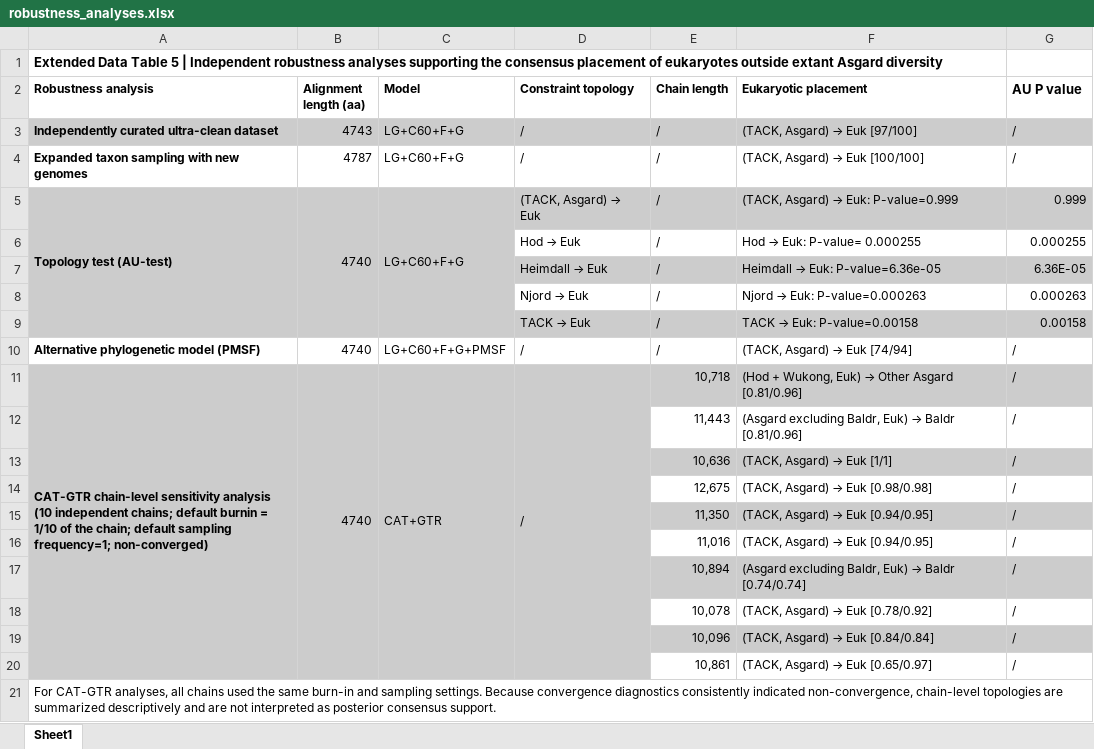
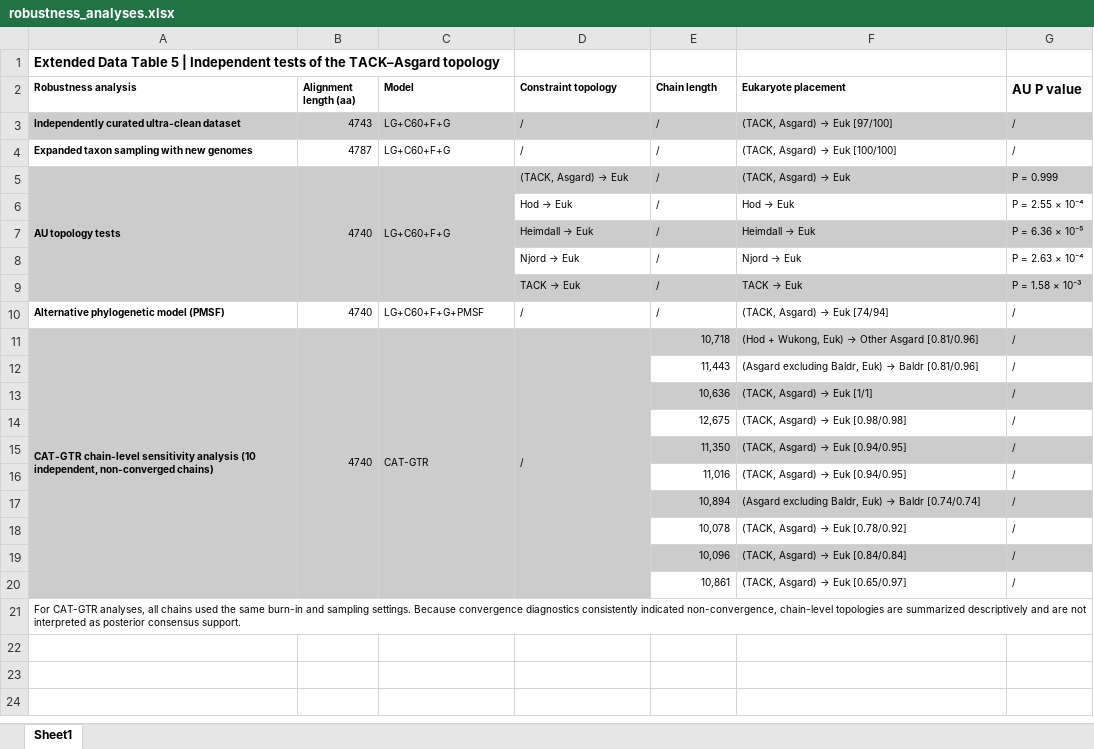
Before and after one commit to linweiliarchaea/Asgard-Eukaryote-Phylogenomics-2026, an Excel workbook: data/trees/robustness_analyses.xlsx, sheet Sheet1, drawn as a sheet; values as stored, in another font and other column widths than the file's, no borders; the diff names each change by its address in the sheet, - before the commit and + after, or states it on an @@ line.

Commit message:
Update all data, scripts, taxonomic counts and balancing materials

```diff
--- a/data/trees/robustness_analyses.xlsx (sheet Sheet1)
+++ b/data/trees/robustness_analyses.xlsx (sheet Sheet1)
-A1 (Robustness analysis): …| Independent robustness analyses supporting the consensus placement of eukaryotes outside extant Asgard diversity
+A1 (Robustness analysis): …| Independent tests of the TACK–Asgard topology
@@ A2:F2 text size: smaller @@
-F2: Eukaryotic placement
+F2: Eukaryote placement
@@ A3:G5 text size: smaller @@
-A5 (Robustness analysis): Topology test (AU-test)
+A5 (Robustness analysis): AU topology tests
@@ F5 (Eukaryote placement): (TACK, Asgard) → Euk: P-value=0.999 → (TACK, Asgard) → Euk @@
-G5 (AU P value): 0.999
+G5 (AU P value): P = 0.999
@@ D6:G9 text size: smaller @@
@@ F6 (Eukaryote placement): Hod → Euk: P-value= 0.000255 → Hod → Euk @@
-G6 (AU P value): 0.000255
+G6 (AU P value): P = 2.55 × 10⁻⁴
@@ F7 (Eukaryote placement): Heimdall → Euk: P-value=6.36e-05 → Heimdall → Euk @@
-G7 (AU P value): 6.36E-05
+G7 (AU P value): P = 6.36 × 10⁻⁵
@@ F8 (Eukaryote placement): Njord → Euk: P-value=0.000263 → Njord → Euk @@
-G8 (AU P value): 0.000263
+G8 (AU P value): P = 2.63 × 10⁻⁴
@@ F9 (Eukaryote placement): TACK → Euk: P-value=0.00158 → TACK → Euk @@
-G9 (AU P value): 0.00158
+G9 (AU P value): P = 1.58 × 10⁻³
@@ A10:G11 text size: smaller @@
-A11 (Robustness analysis): …analysis (10 independent chains; default burnin = 1/10 of the chain; default sampling frequency=1; non-converged)
+A11 (Robustness analysis): …analysis (10 independent, non-converged chains)
-C11 (Model): CAT+GTR
+C11 (Model): CAT-GTR
@@ E12:G20 text size: smaller @@
@@ A21 text size: smaller @@
+A21:G21 merged
```
Also changed, not shown: data/PMS/PMS_composition_and_overlap.xlsx, data/decontamination/phylogenomic_sets/posthoc_audit_GS-Zhang2025-B.xlsx, 25 other files.
